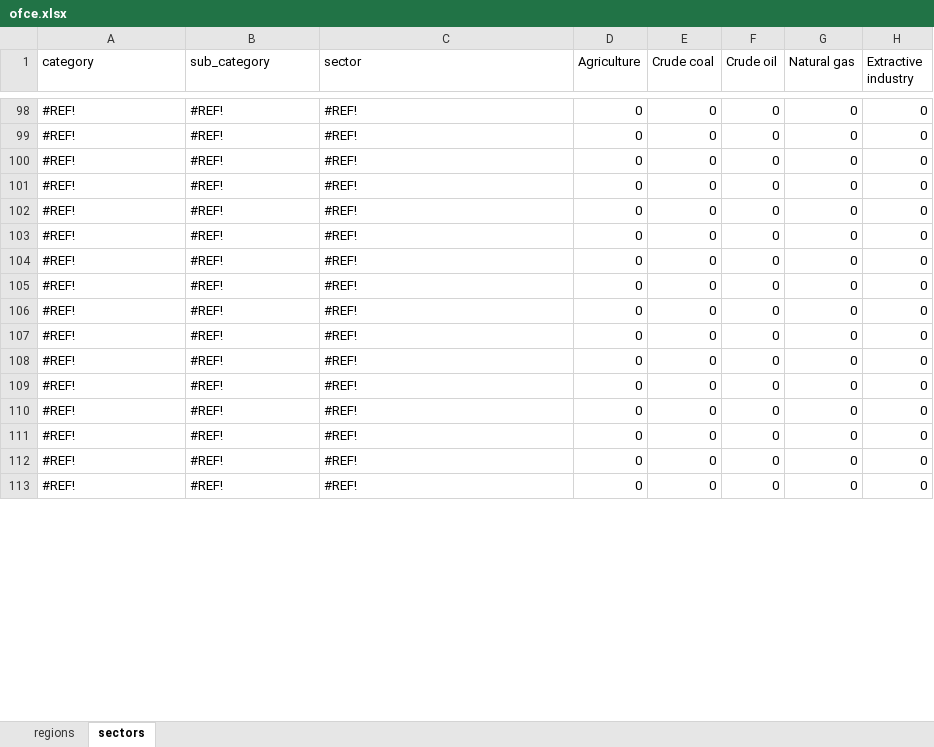
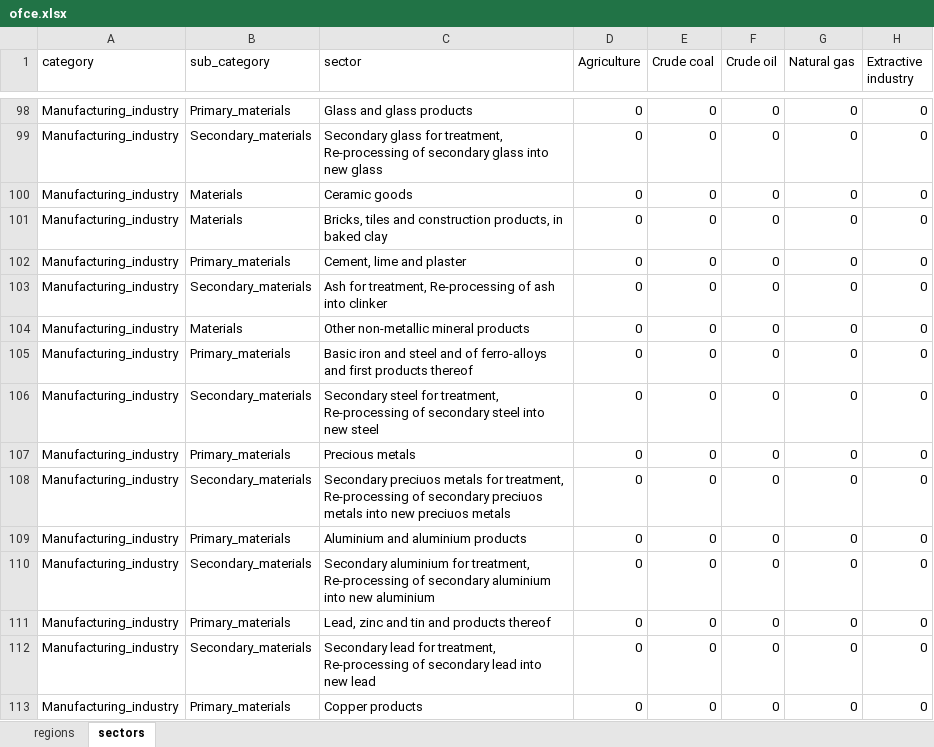
Before and after one commit to Maestrofinn/MatMat-Trade, an Excel workbook: data/aggregation/ofce.xlsx, sheet sectors, drawn as a sheet; only a part is shown, gaps mark what is left out; values as stored, in another font and other column widths than the file's, no borders; the diff covers the shown part only; the diff names each change by its address in the sheet, - before the commit and + after, or states it on an @@ line.

```diff
--- a/data/aggregation/ofce.xlsx (sheet sectors)
+++ b/data/aggregation/ofce.xlsx (sheet sectors)
-A98:A113 (category): #REF!
+A98:A113 (category): Manufacturing_industry
-B98 (sub_category): #REF!
+B98 (sub_category): Primary_materials
-C98 (sector): #REF!
+C98 (sector): Glass and glass products
-B99 (sub_category): #REF!
+B99 (sub_category): Secondary_materials
-C99 (sector): #REF!
+C99 (sector): Secondary glass for treatment, Re-processing of secondary glass into new glass
-B100:B101 (sub_category): #REF!
+B100:B101 (sub_category): Materials
-C100 (sector): #REF!
+C100 (sector): Ceramic goods
-C101 (sector): #REF!
+C101 (sector): Bricks, tiles and construction products, in baked clay
-B102 (sub_category): #REF!
+B102 (sub_category): Primary_materials
-C102 (sector): #REF!
+C102 (sector): Cement, lime and plaster
-B103 (sub_category): #REF!
+B103 (sub_category): Secondary_materials
-C103 (sector): #REF!
+C103 (sector): Ash for treatment, Re-processing of ash into clinker
-B104 (sub_category): #REF!
+B104 (sub_category): Materials
-C104 (sector): #REF!
+C104 (sector): Other non-metallic mineral products
-B105 (sub_category): #REF!
+B105 (sub_category): Primary_materials
-C105 (sector): #REF!
+C105 (sector): Basic iron and steel and of ferro-alloys and first products thereof
-B106 (sub_category): #REF!
+B106 (sub_category): Secondary_materials
-C106 (sector): #REF!
+C106 (sector): Secondary steel for treatment, Re-processing of secondary steel into new steel
-B107 (sub_category): #REF!
+B107 (sub_category): Primary_materials
-C107 (sector): #REF!
+C107 (sector): Precious metals
-B108 (sub_category): #REF!
+B108 (sub_category): Secondary_materials
-C108 (sector): #REF!
+C108 (sector): Secondary preciuos metals for treatment, Re-processing of secondary preciuos metals into new preciuos metals
-B109 (sub_category): #REF!
+B109 (sub_category): Primary_materials
-C109 (sector): #REF!
+C109 (sector): Aluminium and aluminium products
-B110 (sub_category): #REF!
+B110 (sub_category): Secondary_materials
-C110 (sector): #REF!
+C110 (sector): Secondary aluminium for treatment, Re-processing of secondary aluminium into new aluminium
-B111 (sub_category): #REF!
+B111 (sub_category): Primary_materials
-C111 (sector): #REF!
+C111 (sector): Lead, zinc and tin and products thereof
-B112 (sub_category): #REF!
+B112 (sub_category): Secondary_materials
-C112 (sector): #REF!
+C112 (sector): Secondary lead for treatment, Re-processing of secondary lead into new lead
-B113 (sub_category): #REF!
+B113 (sub_category): Primary_materials
-C113 (sector): #REF!
+C113 (sector): Copper products
```
Also changed, not shown: 317 edited cells and cell formats elsewhere in this sheet, data/IMACLIM_equivalent/MatMat_sectors_all_countries_equivalent.xlsx, data/IMACLIM_equivalent/opti_S_equivalent.xlsx, 42 other files.
